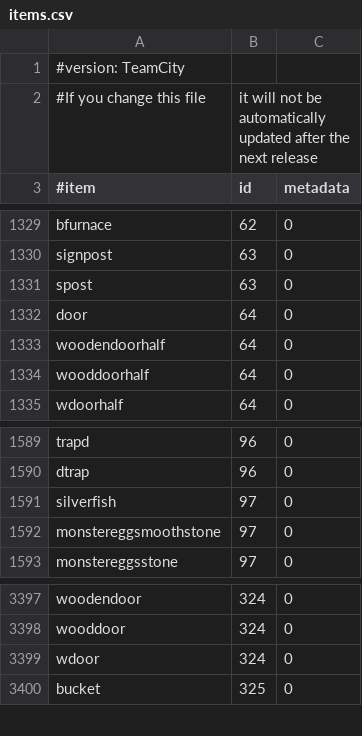
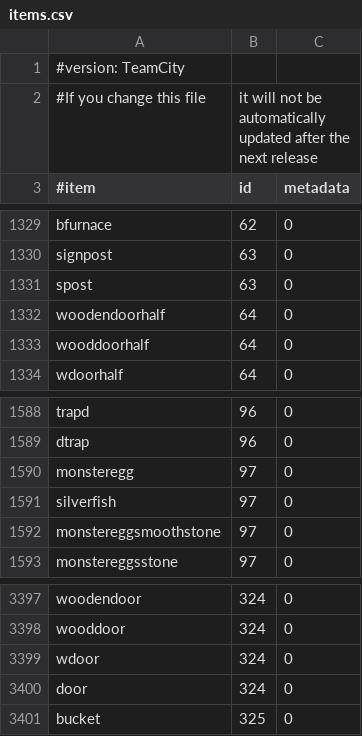
Before and after one commit to SurtursRevenge/EssentialsX, a CSV file: Essentials/src/items.csv, drawn as a sheet; only a part is shown, gaps mark what is left out.

Commit message:
small fixes to items.csv

```diff
--- a/Essentials/src/items.csv
+++ b/Essentials/src/items.csv
@@ -1331,3 +1331,2 @@ signpost,63,0
 spost,63,0
-door,64,0
 woodendoorhalf,64,0
@@ -1590,2 +1589,3 @@ trapd,96,0
 dtrap,96,0
+monsteregg,97,0
 silverfish,97,0
@@ -3399,2 +3399,3 @@ wooddoor,324,0
 wdoor,324,0
+door,324,0
 bucket,325,0
```
